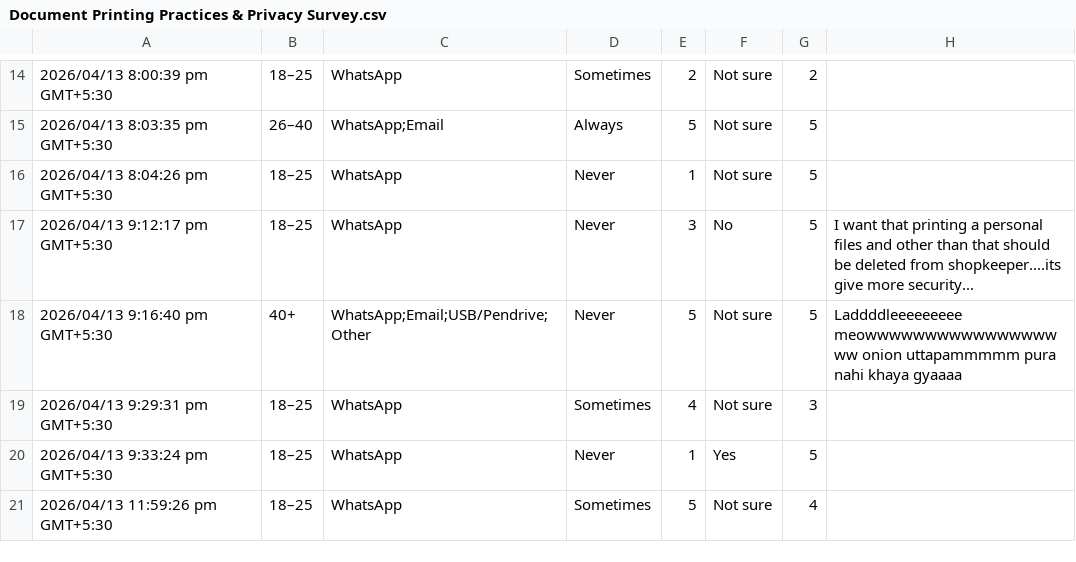
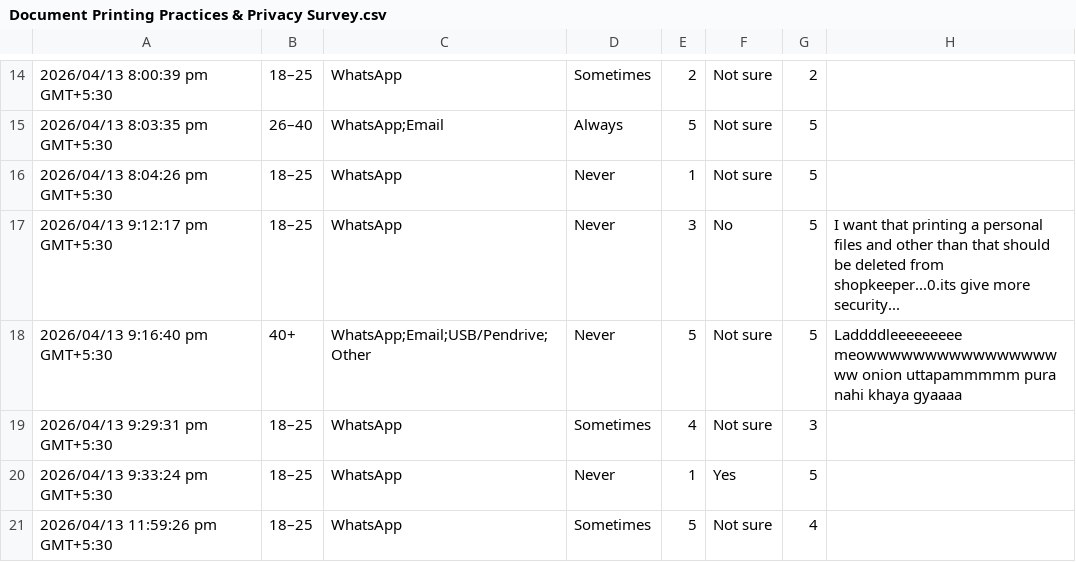
Before and after one commit to omkarmane05/vaporprint, a CSV file: Document Printing Practices & Privacy Survey.csv, drawn as a sheet; only a part is shown, gaps mark what is left out; the diff names each change by its address in the sheet, - before the commit and + after, or states it on an @@ line.

```diff
--- a/Document Printing Practices & Privacy Survey.csv
+++ b/Document Printing Practices & Privacy Survey.csv
-H17: …deleted from shopkeeper....its give more…
+H17: …deleted from shopkeeper...0.its give more…
```
Also changed, not shown: 1 other file.
